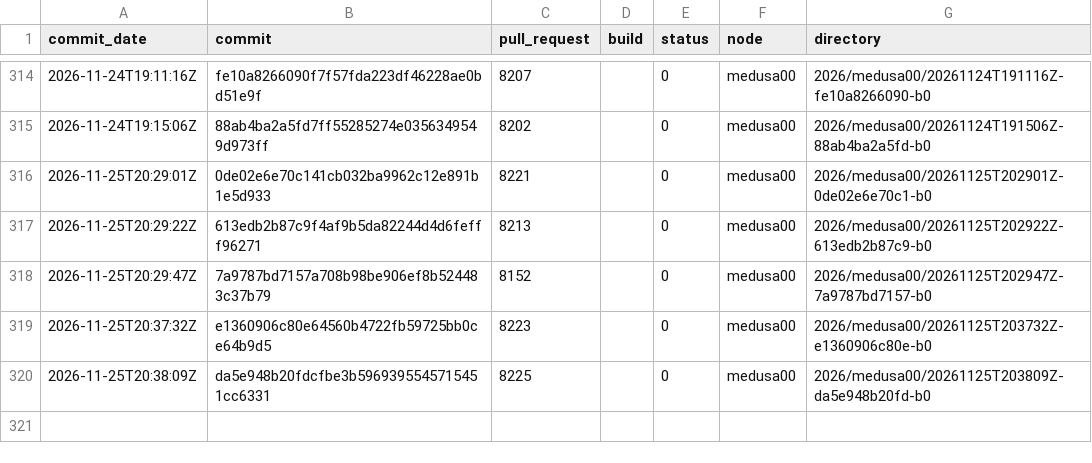
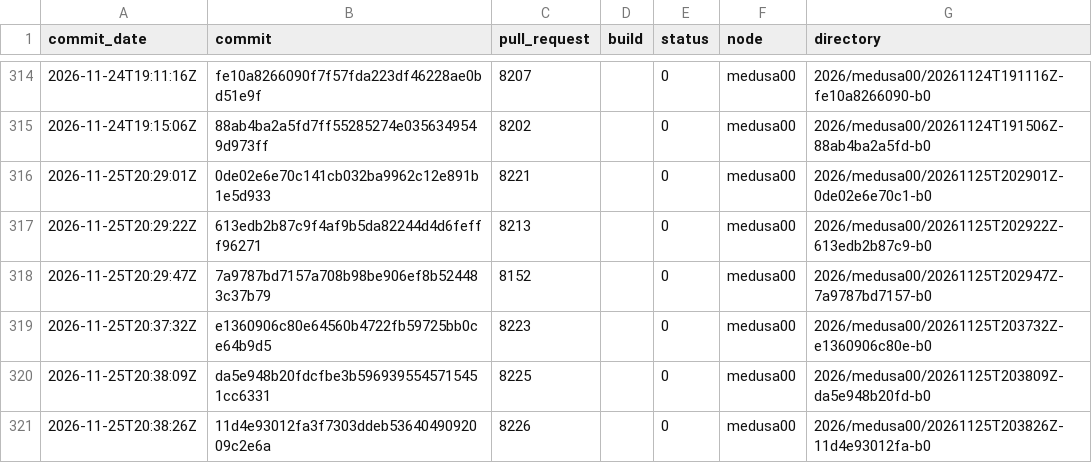
Before and after one commit to TheHPXProject/hpx-performance, a TSV file: runs.tsv, drawn as a sheet; only a part is shown, gaps mark what is left out; the diff names each change by its address in the sheet, - before the commit and + after, or states it on an @@ line.

```diff
--- a/runs.tsv
+++ b/runs.tsv
+row 321: 2026-11-25T20:38:26Z | 11d4e93012fa3f7303ddeb5364049092009c2e6a | 8226 |  | 0 | medusa00 | 2026/medusa00/20261125T203826Z-11d4e93012fa-b0
```
Also changed, not shown: 32 other files.
